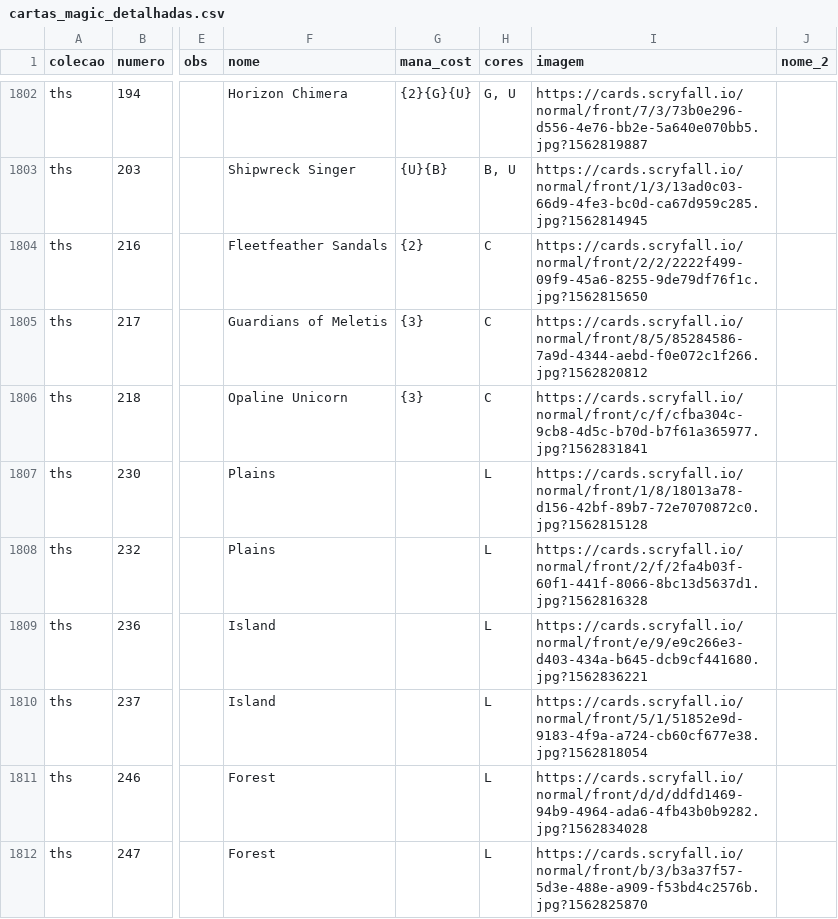
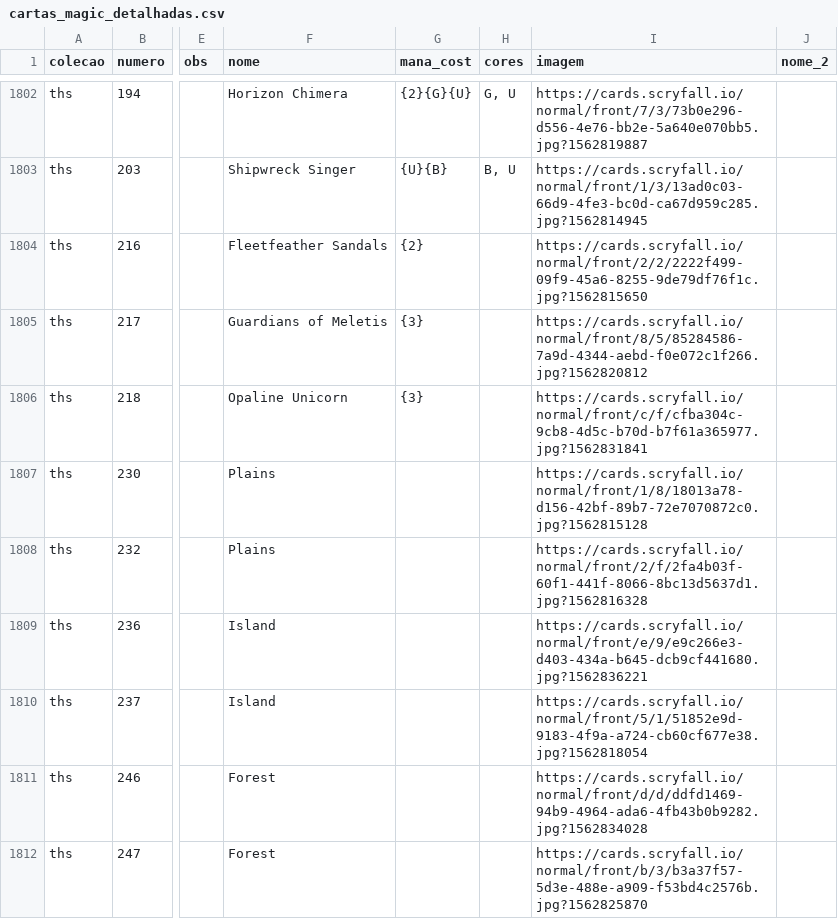
Before and after one commit to a-ruivo/mtg-cards-price-via-scryfall-api, a CSV file: cartas_magic_detalhadas.csv, drawn as a sheet; only a part is shown, gaps mark what is left out; the diff covers the shown part only; the diff names each change by its address in the sheet, - before the commit and + after, or states it on an @@ line.

```diff
--- a/cartas_magic_detalhadas.csv
+++ b/cartas_magic_detalhadas.csv
-H1804:H1806 (cores): C
+H1804:H1806 (cores): (empty)
-H1807:H1812 (cores): L
+H1807:H1812 (cores): (empty)
```
Also changed, not shown: 159 edited cells elsewhere in this file.
